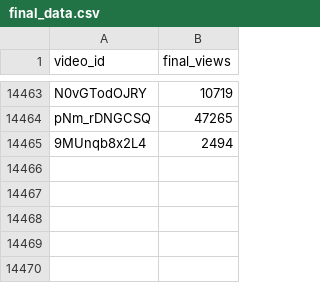
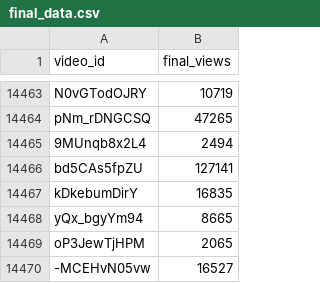
Before and after one commit to jaskiratkalra26/Youtube-Data-Extraction-Pipeline, a CSV file: final_data.csv, drawn as a sheet; only a part is shown, gaps mark what is left out; the diff names each change by its address in the sheet, - before the commit and + after, or states it on an @@ line.

```diff
--- a/final_data.csv
+++ b/final_data.csv
+row 14466: bd5CAs5fpZU | 127141
+row 14467: kDkebumDirY | 16835
+row 14468: yQx_bgyYm94 | 8665
+row 14469: oP3JewTjHPM | 2065
+row 14470: -MCEHvN05vw | 16527
```
Also changed, not shown: dataset.csv, hour1_data.csv, 1 other file.
